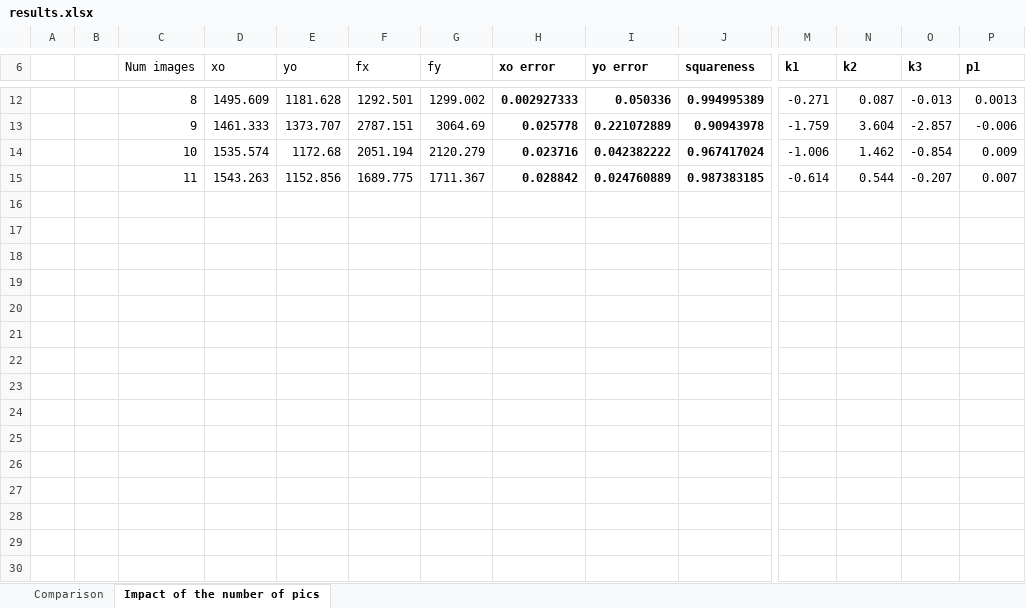
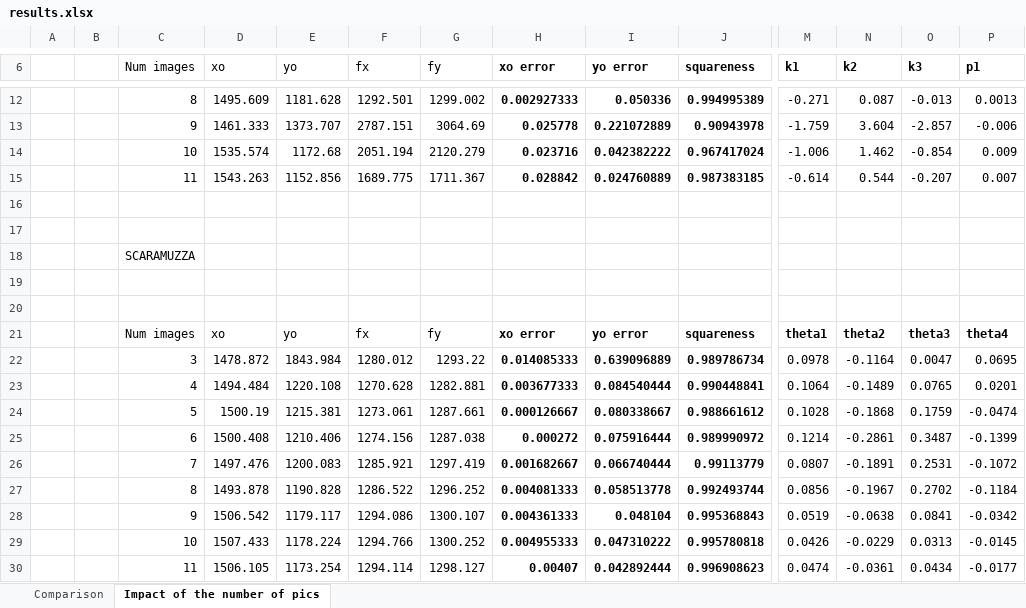
Before and after one commit to valhugnat1/cameraCalibrate, an Excel workbook: results.xlsx, sheet Impact of the number of pics, drawn as a sheet; only a part is shown, gaps mark what is left out; values as stored, in another font and other column widths than the file's, no borders; rows hold the shown columns only; the diff names each change by its address in the sheet, - before the commit and + after, or states it on an @@ line.

```diff
--- a/results.xlsx (sheet Impact of the number of pics)
+++ b/results.xlsx (sheet Impact of the number of pics)
+row 16: (empty)
+row 17: (empty)
+row 18:  |  | SCARAMUZZA
+row 19: (empty)
+row 20: (empty)
+row 21:  |  | Num images | xo | yo | fx | fy | xo error | yo error | squareness | theta1 | theta2 | theta3 | theta4
+row 22:  |  | 3 | 1478.872 | 1843.984 | 1280.012 | 1293.22 | 0.014085333 | 0.639096889 | 0.989786734 | 0.0978 | -0.1164 | 0.0047 | 0.0695
+row 23:  |  | 4 | 1494.484 | 1220.108 | 1270.628 | 1282.881 | 0.003677333 | 0.084540444 | 0.990448841 | 0.1064 | -0.1489 | 0.0765 | 0.0201
+row 24:  |  | 5 | 1500.19 | 1215.381 | 1273.061 | 1287.661 | 0.000126667 | 0.080338667 | 0.988661612 | 0.1028 | -0.1868 | 0.1759 | -0.0474
+row 25:  |  | 6 | 1500.408 | 1210.406 | 1274.156 | 1287.038 | 0.000272 | 0.075916444 | 0.989990972 | 0.1214 | -0.2861 | 0.3487 | -0.1399
+row 26:  |  | 7 | 1497.476 | 1200.083 | 1285.921 | 1297.419 | 0.001682667 | 0.066740444 | 0.99113779 | 0.0807 | -0.1891 | 0.2531 | -0.1072
+row 27:  |  | 8 | 1493.878 | 1190.828 | 1286.522 | 1296.252 | 0.004081333 | 0.058513778 | 0.992493744 | 0.0856 | -0.1967 | 0.2702 | -0.1184
+row 28:  |  | 9 | 1506.542 | 1179.117 | 1294.086 | 1300.107 | 0.004361333 | 0.048104 | 0.995368843 | 0.0519 | -0.0638 | 0.0841 | -0.0342
+row 29:  |  | 10 | 1507.433 | 1178.224 | 1294.766 | 1300.252 | 0.004955333 | 0.047310222 | 0.995780818 | 0.0426 | -0.0229 | 0.0313 | -0.0145
+row 30:  |  | 11 | 1506.105 | 1173.254 | 1294.114 | 1298.127 | 0.00407 | 0.042892444 | 0.996908623 | 0.0474 | -0.0361 | 0.0434 | -0.0177
```
Also changed, not shown: 48 other files.
